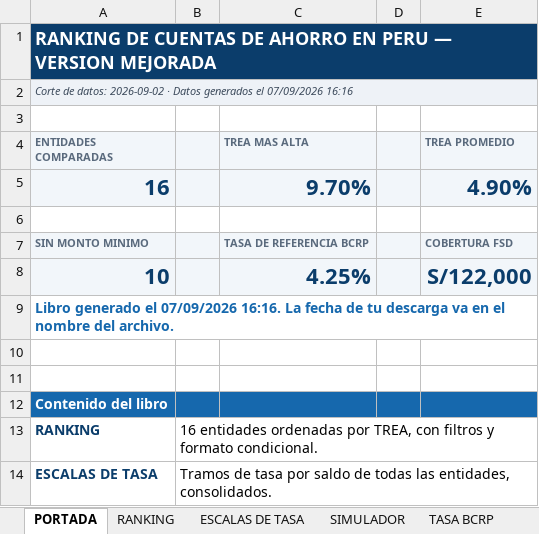
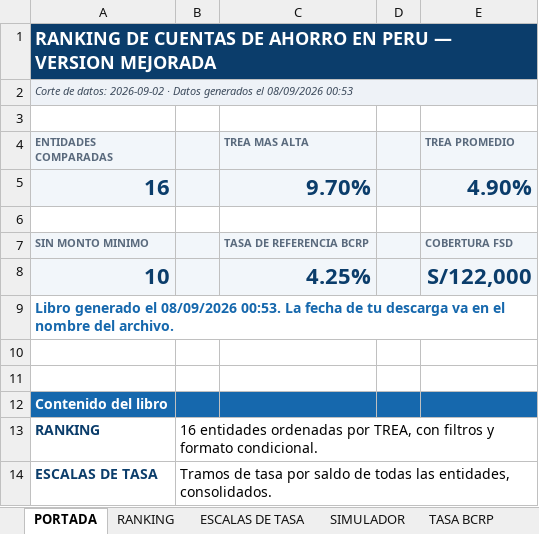
Before and after one commit to oprbguitar/inversion, an Excel workbook: docs/descargas/Ranking_Cuentas_Ahorro_Peru_MEJORADO.xlsx, sheet PORTADA, drawn as a sheet; only a part is shown; values as stored, in another font and other column widths than the file's, no borders; the diff names each change by its address in the sheet, - before the commit and + after, or states it on an @@ line.

```diff
--- a/docs/descargas/Ranking_Cuentas_Ahorro_Peru_MEJORADO.xlsx (sheet PORTADA)
+++ b/docs/descargas/Ranking_Cuentas_Ahorro_Peru_MEJORADO.xlsx (sheet PORTADA)
-A2 (ENTIDADES COMPARADAS): …generados el 07/09/2026 16:16
+A2 (ENTIDADES COMPARADAS): …generados el 08/09/2026 00:53
-A9 (ENTIDADES COMPARADAS): …generado el 07/09/2026 16:16. La fecha…
+A9 (ENTIDADES COMPARADAS): …generado el 08/09/2026 00:53. La fecha…
```
Also changed, not shown: sheet TASA BCRP, sheet SIMULADOR, sheet ENTIDADES AUTORIZADAS, sheet FSD Y SEGURIDAD, sheet TARJETAS DE CREDITO, sheet ESCALAS DE TASA, 3 more sheets, 1 other file.
